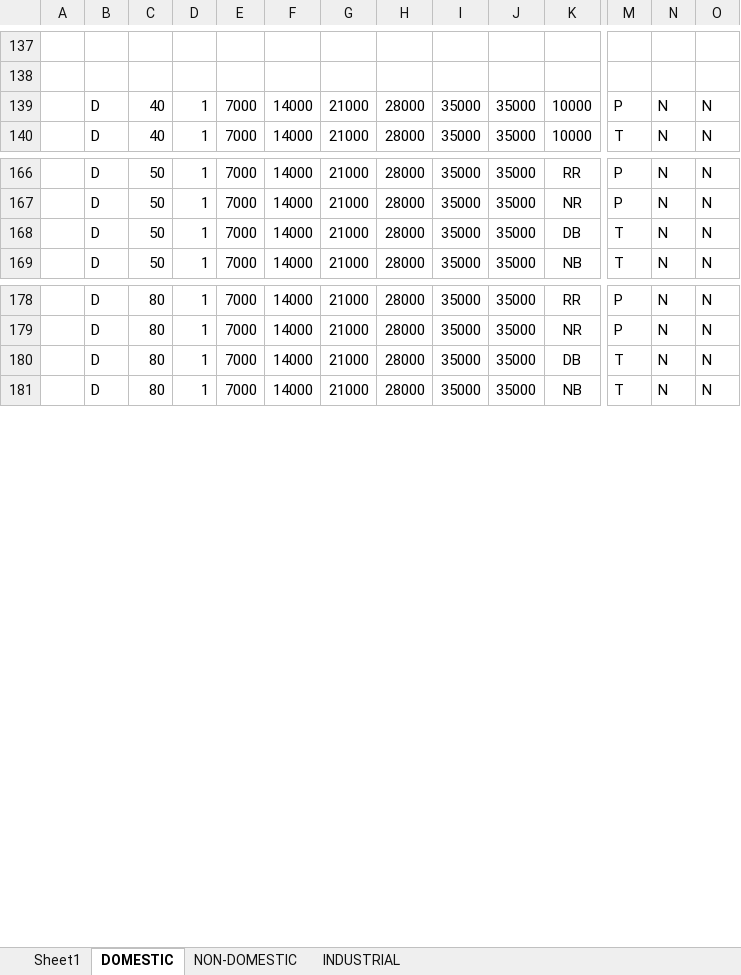
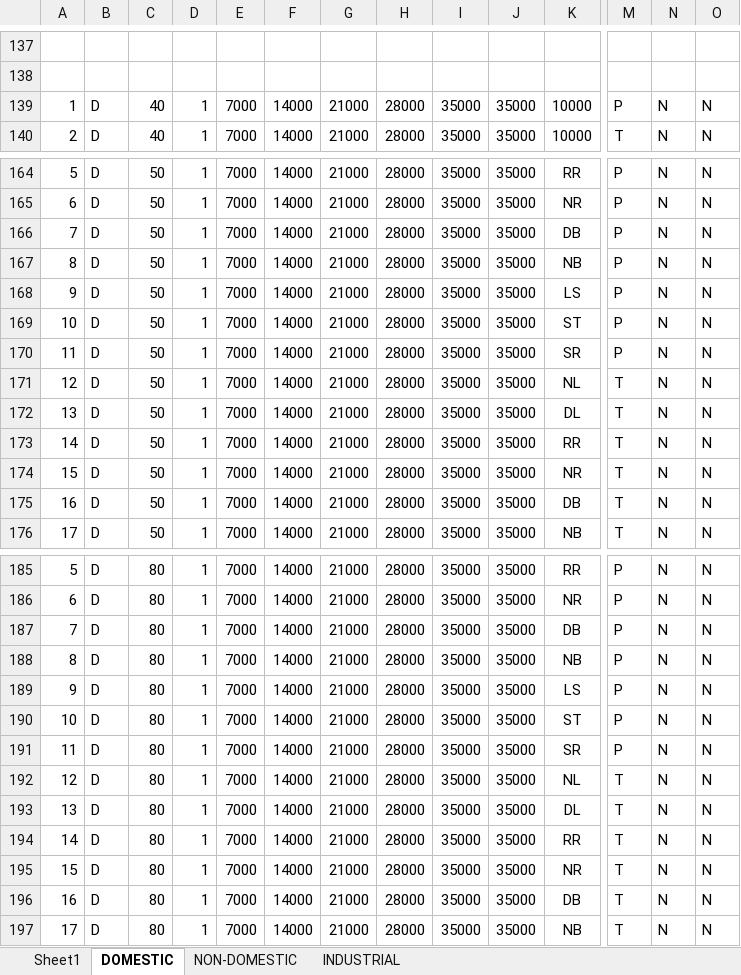
Before and after one commit to bhoomiagrawal/water-bill-engine, an Excel workbook: public/test cases.xlsx, sheet DOMESTIC, drawn as a sheet; only a part is shown, gaps mark what is left out; values as stored, in another font and other column widths than the file's, no borders; rows hold the shown columns only; the diff covers the shown part only; the diff names each change by its address in the sheet, - before the commit and + after, or states it on an @@ line.

Commit message:
Fix: Resolve conflicts

```diff
--- a/public/test cases.xlsx (sheet DOMESTIC)
+++ b/public/test cases.xlsx (sheet DOMESTIC)
@@ column A renumbered from row 139 down @@
+row 166: 7 | D | 50 | 1 | 7000 | 14000 | 21000 | 28000 | 35000 | 35000 | DB | P | N | N
+row 167: 8 | D | 50 | 1 | 7000 | 14000 | 21000 | 28000 | 35000 | 35000 | NB | P | N | N
+row 168: 9 | D | 50 | 1 | 7000 | 14000 | 21000 | 28000 | 35000 | 35000 | LS | P | N | N
+row 169: 10 | D | 50 | 1 | 7000 | 14000 | 21000 | 28000 | 35000 | 35000 | ST | P | N | N
+row 170: 11 | D | 50 | 1 | 7000 | 14000 | 21000 | 28000 | 35000 | 35000 | SR | P | N | N
+row 171: 12 | D | 50 | 1 | 7000 | 14000 | 21000 | 28000 | 35000 | 35000 | NL | T | N | N
+row 172: 13 | D | 50 | 1 | 7000 | 14000 | 21000 | 28000 | 35000 | 35000 | DL | T | N | N
+row 173: 14 | D | 50 | 1 | 7000 | 14000 | 21000 | 28000 | 35000 | 35000 | RR | T | N | N
+row 174: 15 | D | 50 | 1 | 7000 | 14000 | 21000 | 28000 | 35000 | 35000 | NR | T | N | N
+row 187: 7 | D | 80 | 1 | 7000 | 14000 | 21000 | 28000 | 35000 | 35000 | DB | P | N | N
+row 188: 8 | D | 80 | 1 | 7000 | 14000 | 21000 | 28000 | 35000 | 35000 | NB | P | N | N
+row 189: 9 | D | 80 | 1 | 7000 | 14000 | 21000 | 28000 | 35000 | 35000 | LS | P | N | N
+row 190: 10 | D | 80 | 1 | 7000 | 14000 | 21000 | 28000 | 35000 | 35000 | ST | P | N | N
+row 191: 11 | D | 80 | 1 | 7000 | 14000 | 21000 | 28000 | 35000 | 35000 | SR | P | N | N
+row 192: 12 | D | 80 | 1 | 7000 | 14000 | 21000 | 28000 | 35000 | 35000 | NL | T | N | N
+row 193: 13 | D | 80 | 1 | 7000 | 14000 | 21000 | 28000 | 35000 | 35000 | DL | T | N | N
+row 194: 14 | D | 80 | 1 | 7000 | 14000 | 21000 | 28000 | 35000 | 35000 | RR | T | N | N
+row 195: 15 | D | 80 | 1 | 7000 | 14000 | 21000 | 28000 | 35000 | 35000 | NR | T | N | N
```
Also changed, not shown: 18 added rows and 2 removed rows elsewhere in this sheet.
